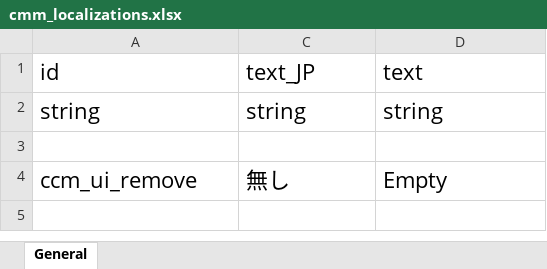
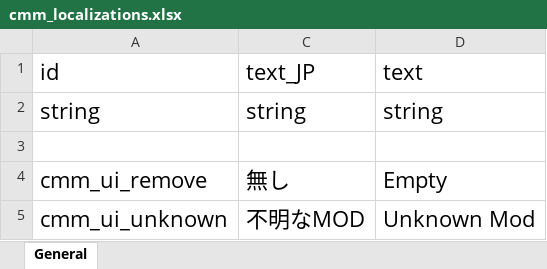
Before and after one commit to gottyduke/Elin.Plugins, an Excel workbook: CharacterCustomizerPlus/LangMod/EN/cmm_localizations.xlsx, sheet General, drawn as a sheet; values as stored, in another font and other column widths than the file's, no borders; the diff names each change by its address in the sheet, - before the commit and + after, or states it on an @@ line.

```diff
--- a/CharacterCustomizerPlus/LangMod/EN/cmm_localizations.xlsx (sheet General)
+++ b/CharacterCustomizerPlus/LangMod/EN/cmm_localizations.xlsx (sheet General)
-A4: ccm_ui_remove
+A4: cmm_ui_remove
+row 5: cmm_ui_unknown | 不明なMOD | Unknown Mod
```
Also changed, not shown: CharacterCustomizerPlus/LangMod/CN/cmm_localizations.xlsx, 9 other files.
